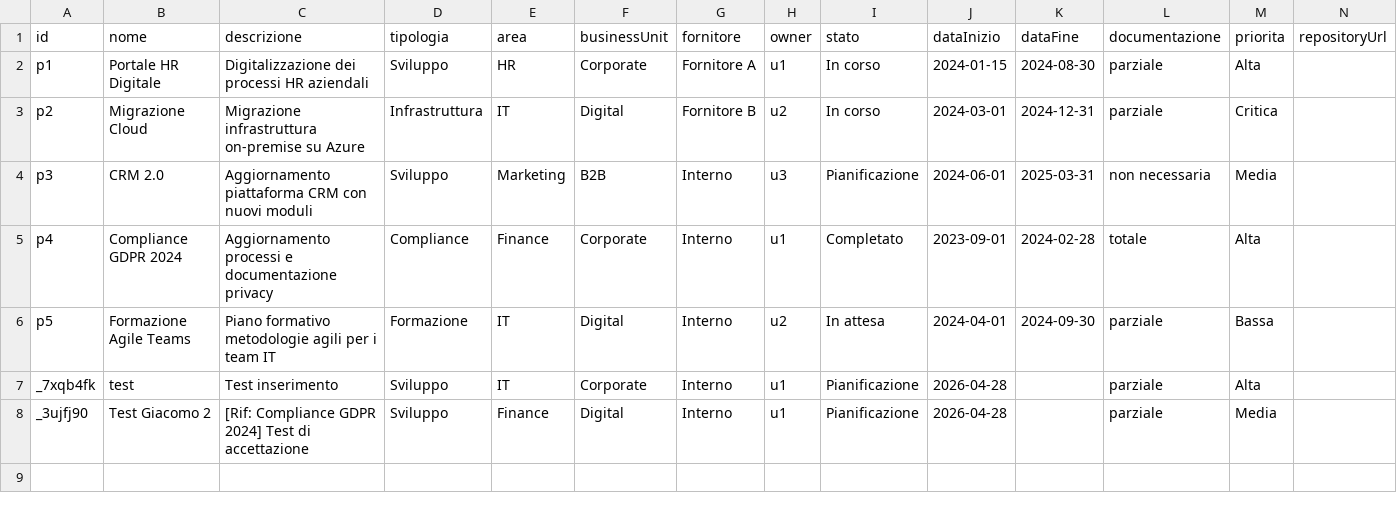
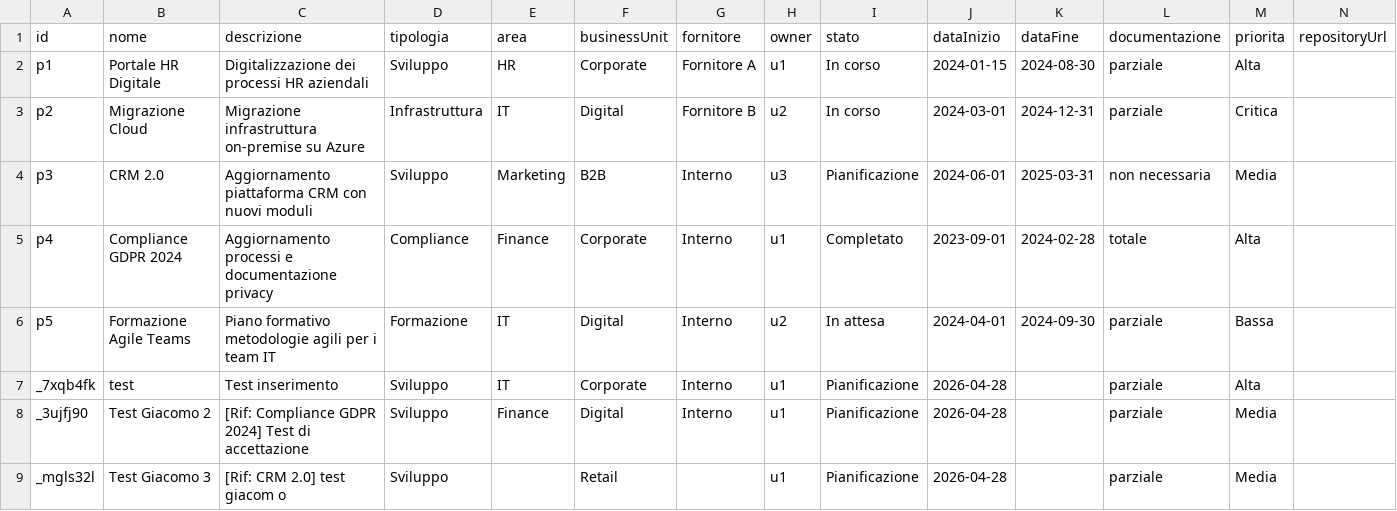
Before and after one commit to lodomenicobufi/luo-portfolio-access, a CSV file: data/projects.csv, drawn as a sheet; the diff names each change by its address in the sheet, - before the commit and + after, or states it on an @@ line.

Commit message:
Update projects

```diff
--- a/data/projects.csv
+++ b/data/projects.csv
+row 9: _mgls32l | Test Giacomo 3 | [Rif: CRM 2.0] test giacom o | Sviluppo |  | Retail |  | u1 | Pianificazione | 2026-04-28 |  | parziale | Media
```
